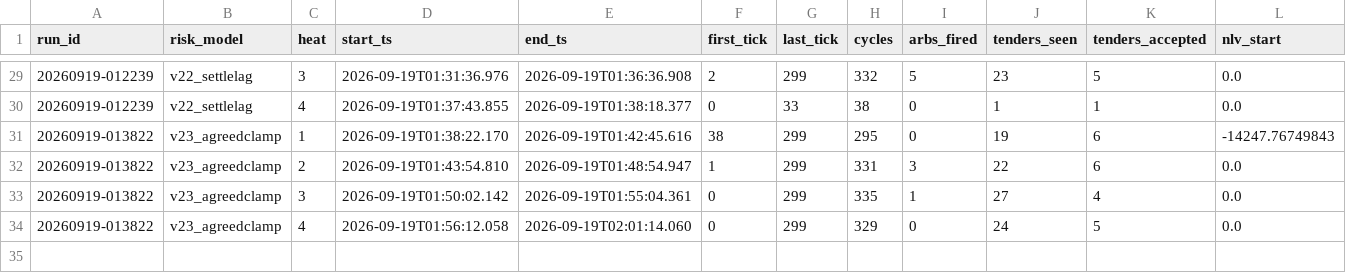
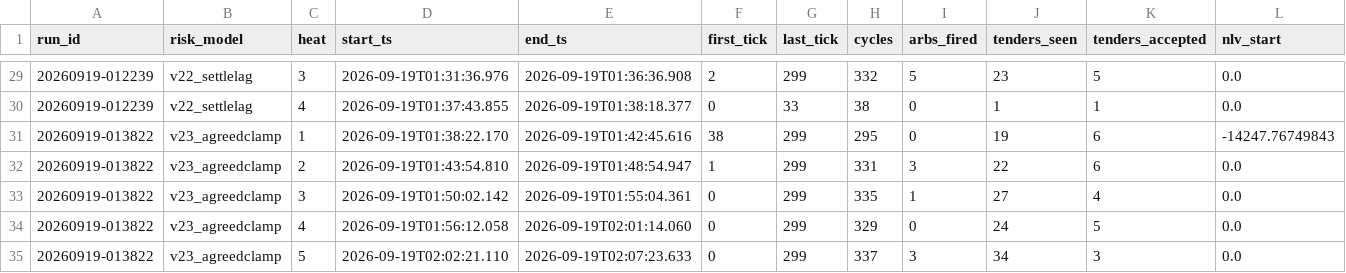
Before and after one commit to oxiwastaken/mscf_comp, a CSV file: ETF/logs/heats.csv, drawn as a sheet; only a part is shown, gaps mark what is left out; rows hold the shown columns only; the diff names each change by its address in the sheet, - before the commit and + after, or states it on an @@ line.

```diff
--- a/ETF/logs/heats.csv
+++ b/ETF/logs/heats.csv
+row 35: 20260919-013822 | v23_agreedclamp | 5 | 2026-09-19T02:02:21.110 | 2026-09-19T02:07:23.633 | 0 | 299 | 337 | 3 | 34 | 3 | 0.0
```
Also changed, not shown: ETF/logs/calibration.csv, ETF/logs/trades.csv, 2 other files.
